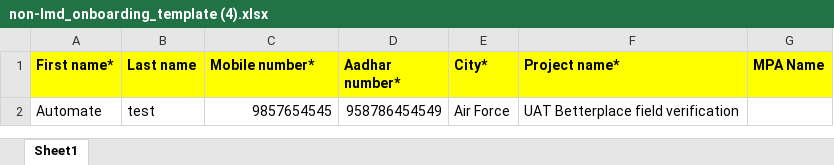
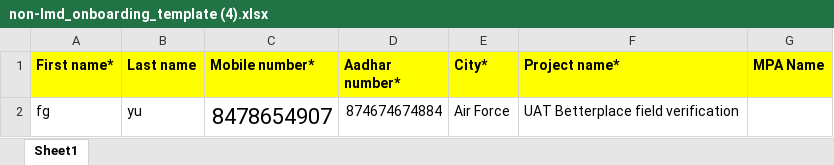
Before and after one commit to Himanshujd/Okaygo, an Excel workbook: OkayGo/createWorker/non-lmd_onboarding_template (4).xlsx, sheet Sheet1, drawn as a sheet; values as stored, in another font and other column widths than the file's, no borders; removed rows and columns are numbered as before the commit, all else as after; the diff names each change by its address in the sheet, - before the commit and + after, or states it on an @@ line.

Commit message:
added more test cases in login

```diff
--- a/OkayGo/createWorker/non-lmd_onboarding_template (4).xlsx (sheet Sheet1)
+++ b/OkayGo/createWorker/non-lmd_onboarding_template (4).xlsx (sheet Sheet1)
-row 2: Automate | test | 9857654545 | 958786454549 | Air Force | UAT Betterplace field verification
+row 2: fg | yu | 8478654907 | 874674674884 | Air Force | UAT Betterplace field verification
```
Also changed, not shown: 12 other files.
